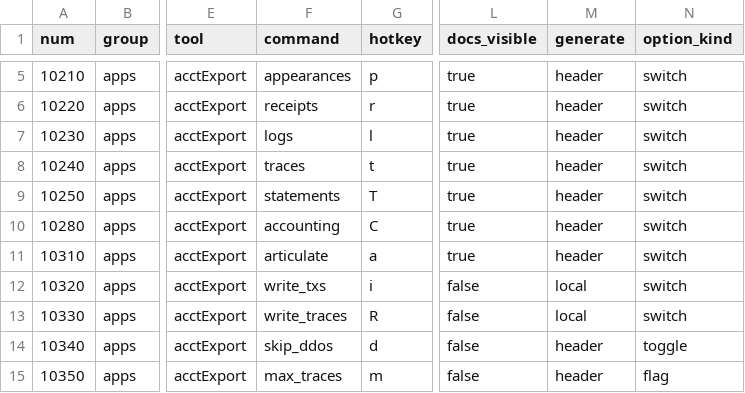
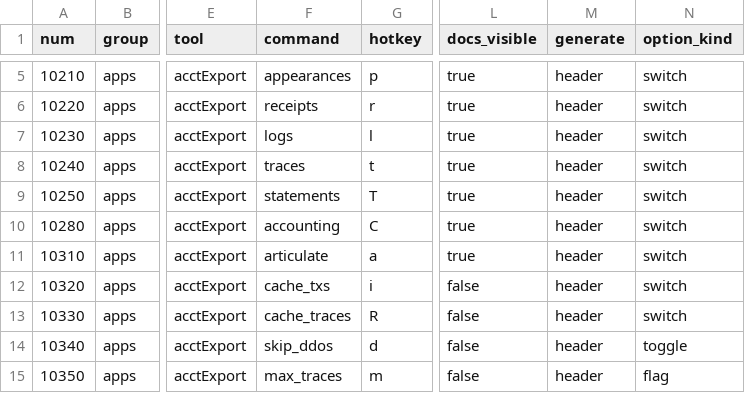
Before and after one commit to MattDodsonEnglish/trueblocks-core, a CSV file: src/cmd-line-options.csv, drawn as a sheet; only a part is shown, gaps mark what is left out; the diff names each change by its address in the sheet, - before the commit and + after, or states it on an @@ line.

```diff
--- a/src/cmd-line-options.csv
+++ b/src/cmd-line-options.csv
-F12 (command): write_txs
+F12 (command): cache_txs
-M12:M13 (generate): local
+M12:M13 (generate): header
-F13 (command): write_traces
+F13 (command): cache_traces
```
Also changed, not shown: src/dev_tools/testRunner/testCases/apps/acctExport.csv, 48 other files.
